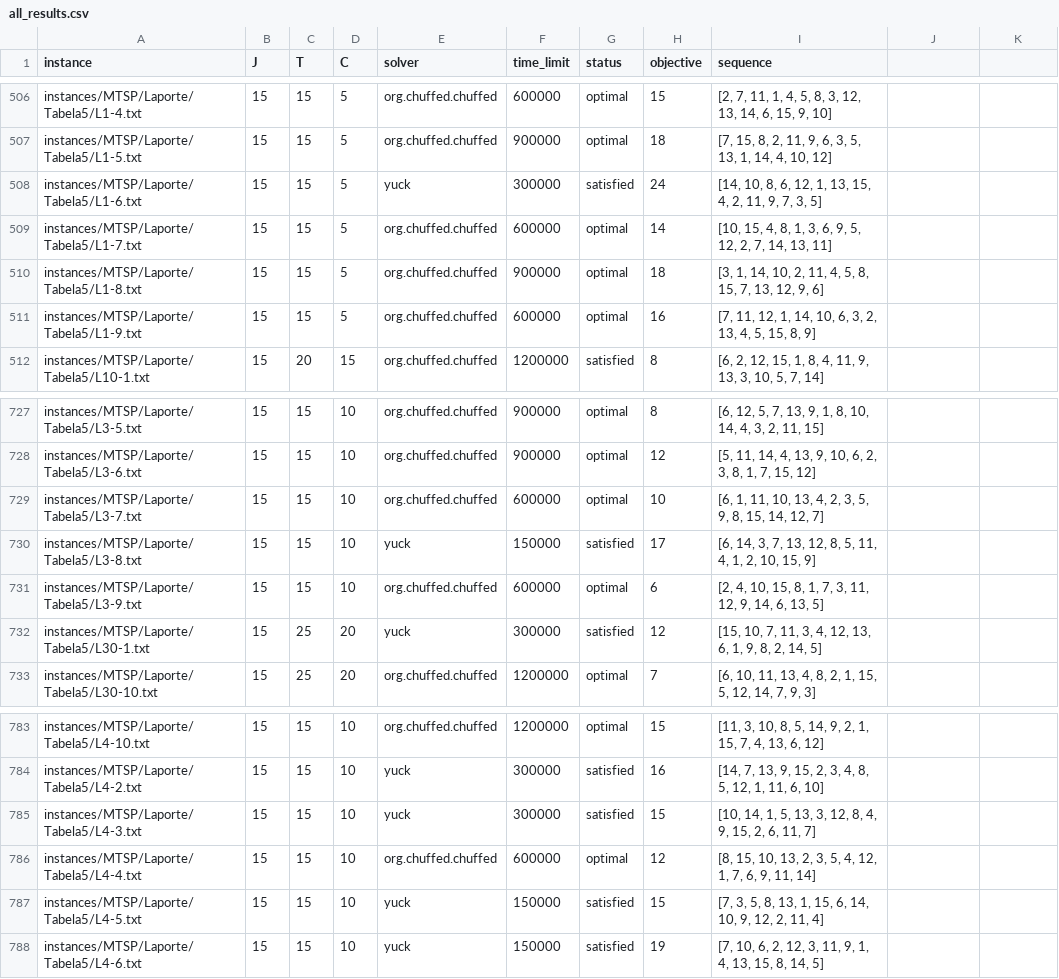
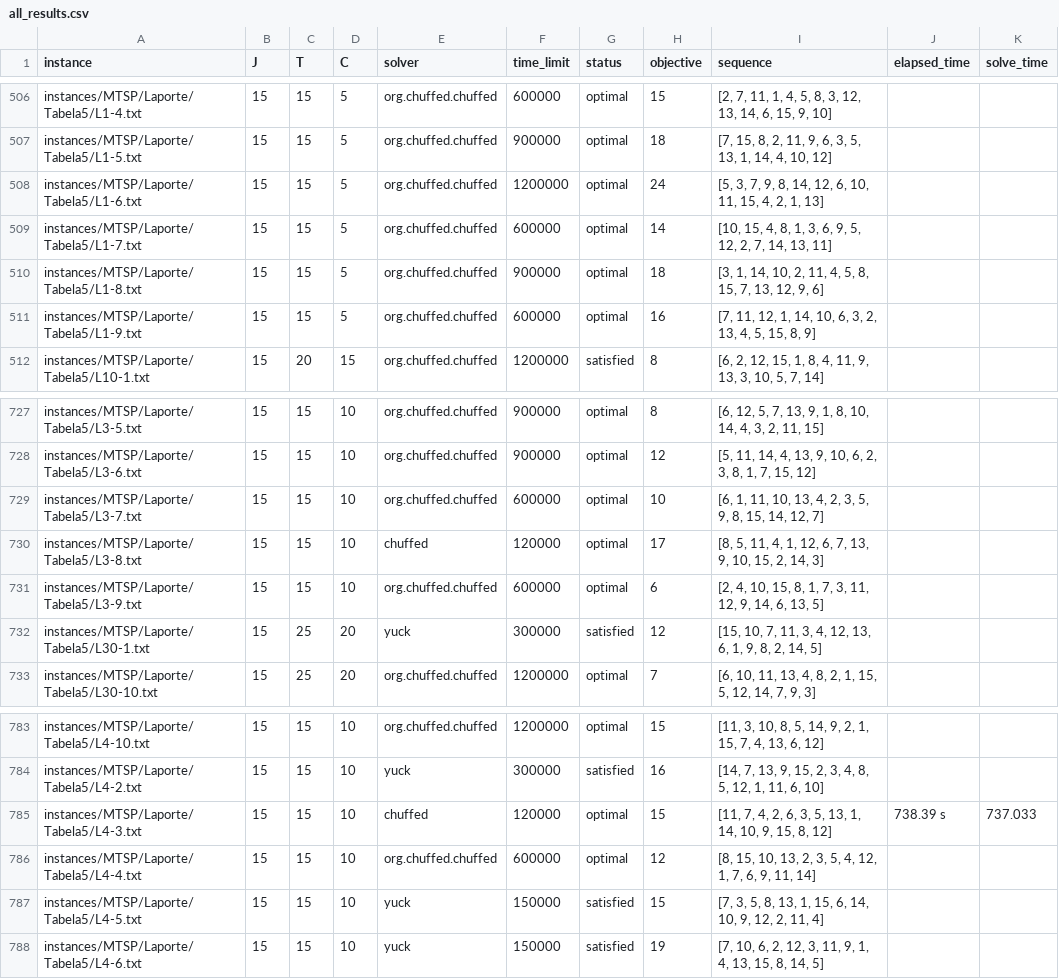
Before and after one commit to bokner/jstsp, a CSV file: results/all_results.csv, drawn as a sheet; only a part is shown, gaps mark what is left out; the diff names each change by its address in the sheet, - before the commit and + after, or states it on an @@ line.

Commit message:
Update 15x15 results

```diff
--- a/results/all_results.csv
+++ b/results/all_results.csv
-J1: (empty)
+J1: elapsed_time
-K1: (empty)
+K1: solve_time
-E508 (solver): yuck
+E508 (solver): org.chuffed.chuffed
-F508 (time_limit): 300000
+F508 (time_limit): 1200000
-G508 (status): satisfied
+G508 (status): optimal
-I508 (sequence): [14, 10, 8, 6, 12, 1, 13, 15, 4, 2, 11, 9, 7, 3, 5]
+I508 (sequence): [5, 3, 7, 9, 8, 14, 12, 6, 10, 11, 15, 4, 2, 1, 13]
-E730 (solver): yuck
+E730 (solver): chuffed
-F730 (time_limit): 150000
+F730 (time_limit): 120000
-G730 (status): satisfied
+G730 (status): optimal
-I730 (sequence): [6, 14, 3, 7, 13, 12, 8, 5, 11, 4, 1, 2, 10, 15, 9]
+I730 (sequence): [8, 5, 11, 4, 1, 12, 6, 7, 13, 9, 10, 15, 2, 14, 3]
-E785 (solver): yuck
+E785 (solver): chuffed
-F785 (time_limit): 300000
+F785 (time_limit): 120000
-G785 (status): satisfied
+G785 (status): optimal
-I785 (sequence): [10, 14, 1, 5, 13, 3, 12, 8, 4, 9, 15, 2, 6, 11, 7]
+I785 (sequence): [11, 7, 4, 2, 6, 3, 5, 13, 1, 14, 10, 9, 15, 8, 12]
-J785 (elapsed_time): (empty)
+J785 (elapsed_time): 738.39 s
-K785 (solve_time): (empty)
+K785 (solve_time): 737.033
```
